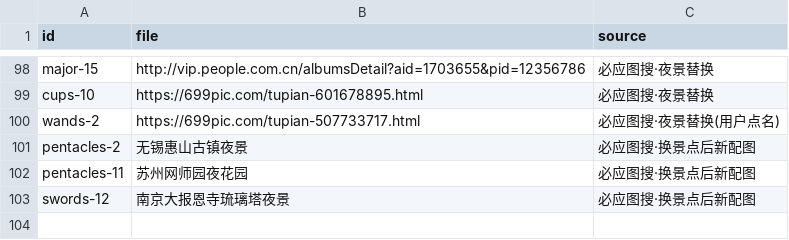
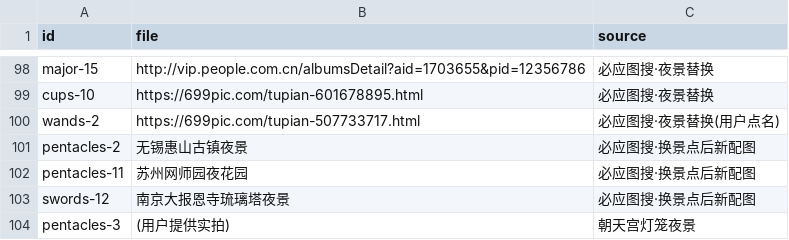
Before and after one commit to Lzq-bug/jiangsu-nocturne, a TSV file: src/assets/photos/CREDITS.tsv, drawn as a sheet; only a part is shown, gaps mark what is left out.

Commit message:
feat: 朝天宫卡面换用用户提供的本尊灯笼夜景实拍
- 用户照片:朝天宫灯笼长廊夜景(灯串书写「朝天宫」),裁白框压 420w
- CREDITS.tsv 标注来源为用户提供

```diff
--- a/src/assets/photos/CREDITS.tsv
+++ b/src/assets/photos/CREDITS.tsv
@@ -103 +103,2 @@ pentacles-11	苏州网师园夜花园	必应图搜·换景点后新配图
 swords-12	南京大报恩寺琉璃塔夜景	必应图搜·换景点后新配图
+pentacles-3	(用户提供实拍)	朝天宫灯笼夜景
```
Also changed, not shown: 1 other file.
